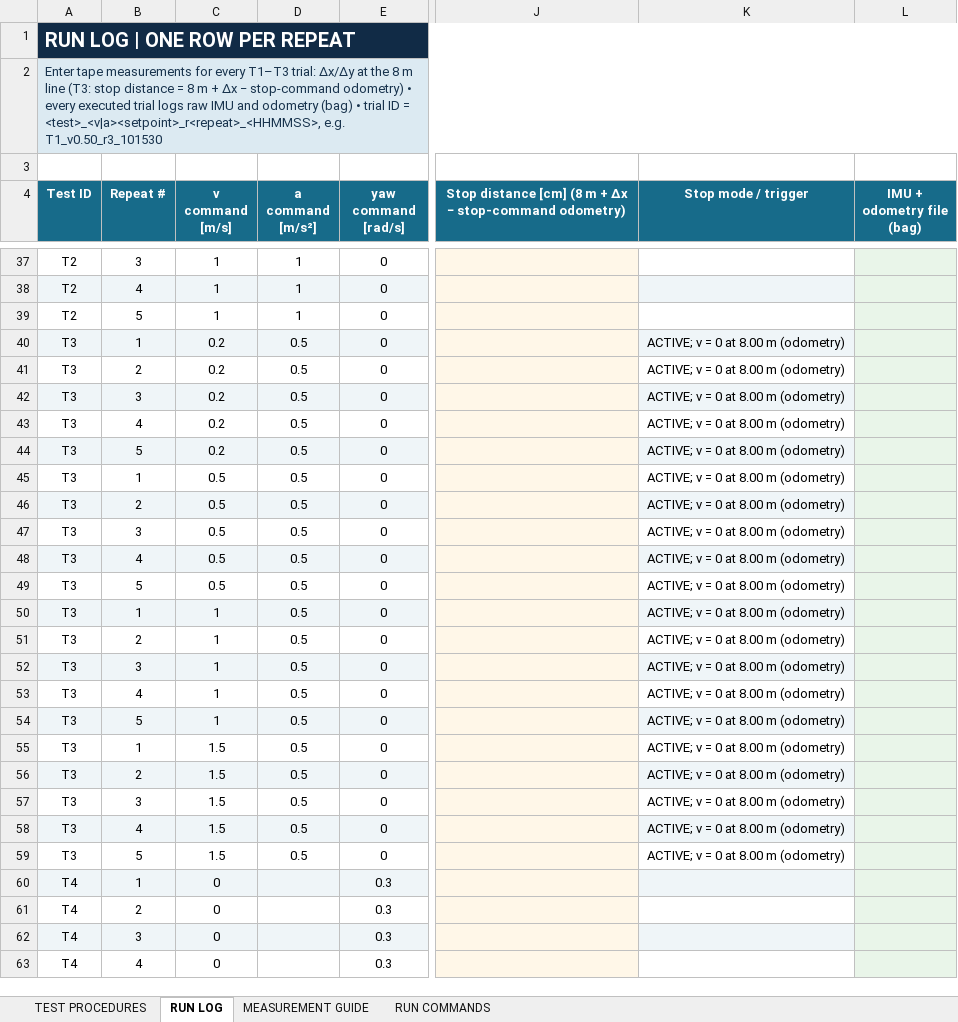
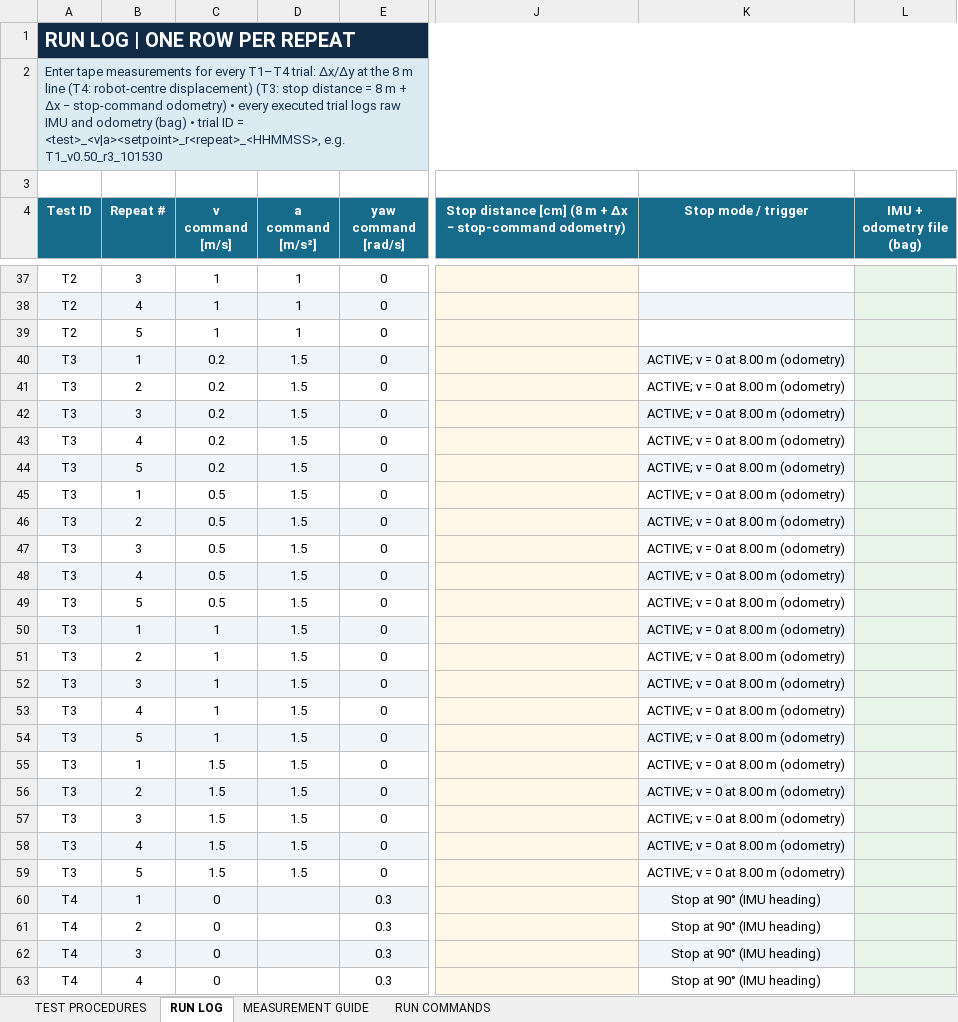
Before and after one commit to adamzr2000/robot-tests-nexus-arena, an Excel workbook: docs/protocol/Astibot_Floor_Experimental_Test_Protocol_v4.xlsx, sheet RUN LOG, drawn as a sheet; only a part is shown, gaps mark what is left out; values as stored, in another font and other column widths than the file's, no borders; the diff covers the shown part only; the diff names each change by its address in the sheet, - before the commit and + after, or states it on an @@ line.

```diff
--- a/docs/protocol/Astibot_Floor_Experimental_Test_Protocol_v4.xlsx (sheet RUN LOG)
+++ b/docs/protocol/Astibot_Floor_Experimental_Test_Protocol_v4.xlsx (sheet RUN LOG)
-A2 (Test ID): …for every T1–T3 trial: Δx/Δy at the 8 m line (T3: stop…
+A2 (Test ID): …for every T1–T4 trial: Δx/Δy at the 8 m line (T4: robot-centre displacement) (T3: stop…
-D40:D59 (a command [m/s²]): 0.5
+D40:D59 (a command [m/s²]): 1.5
-K60:K63 (Stop mode / trigger): (empty)
+K60:K63 (Stop mode / trigger): Stop at 90° (IMU heading)
```
Also changed, not shown: 16 edited cells elsewhere in this sheet, sheet RUN COMMANDS, sheet TEST PROCEDURES, sheet MEASUREMENT GUIDE, 7 other files.
